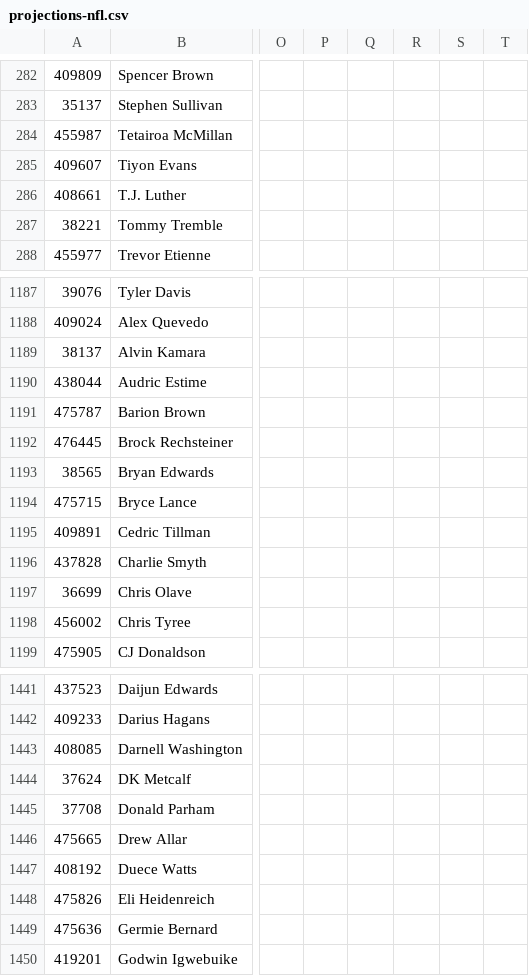
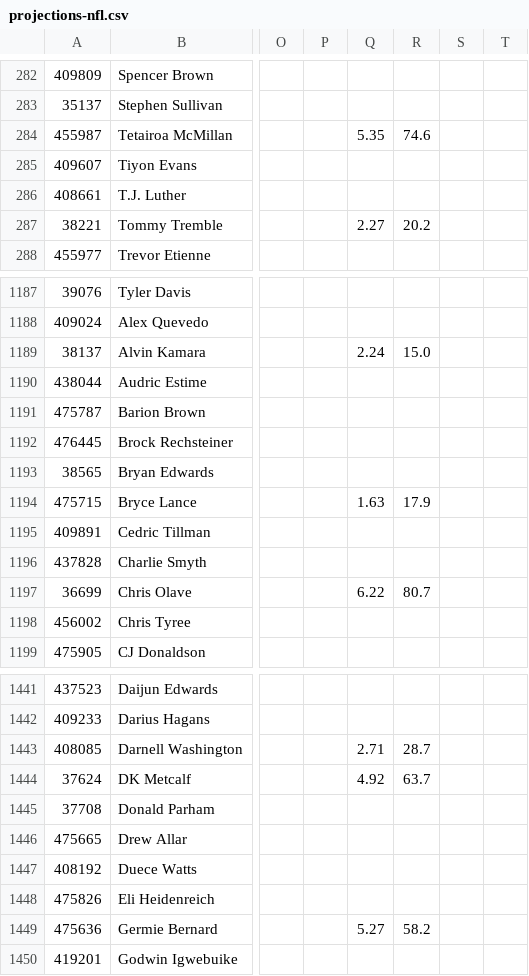
Before and after one commit to azcal/mbm-nfl, a CSV file: logs/unabated/projections-nfl.csv, drawn as a sheet; only a part is shown, gaps mark what is left out; the diff covers the shown part only; the diff names each change by its address in the sheet, - before the commit and + after, or states it on an @@ line.

```diff
--- a/logs/unabated/projections-nfl.csv
+++ b/logs/unabated/projections-nfl.csv
-Q284: (empty)
+Q284: 5.35
-R284: (empty)
+R284: 74.6
-Q287: (empty)
+Q287: 2.27
-R287: (empty)
+R287: 20.2
-Q1189: (empty)
+Q1189: 2.24
-R1189: (empty)
+R1189: 15.0
-Q1194: (empty)
+Q1194: 1.63
-R1194: (empty)
+R1194: 17.9
-Q1197: (empty)
+Q1197: 6.22
-R1197: (empty)
+R1197: 80.7
-Q1443: (empty)
+Q1443: 2.71
-R1443: (empty)
+R1443: 28.7
-Q1444: (empty)
+Q1444: 4.92
-R1444: (empty)
+R1444: 63.7
-Q1449: (empty)
+Q1449: 5.27
-R1449: (empty)
+R1449: 58.2
```
Also changed, not shown: 62 edited cells elsewhere in this file, logs/unabated/export_log.csv, 1 other file.
